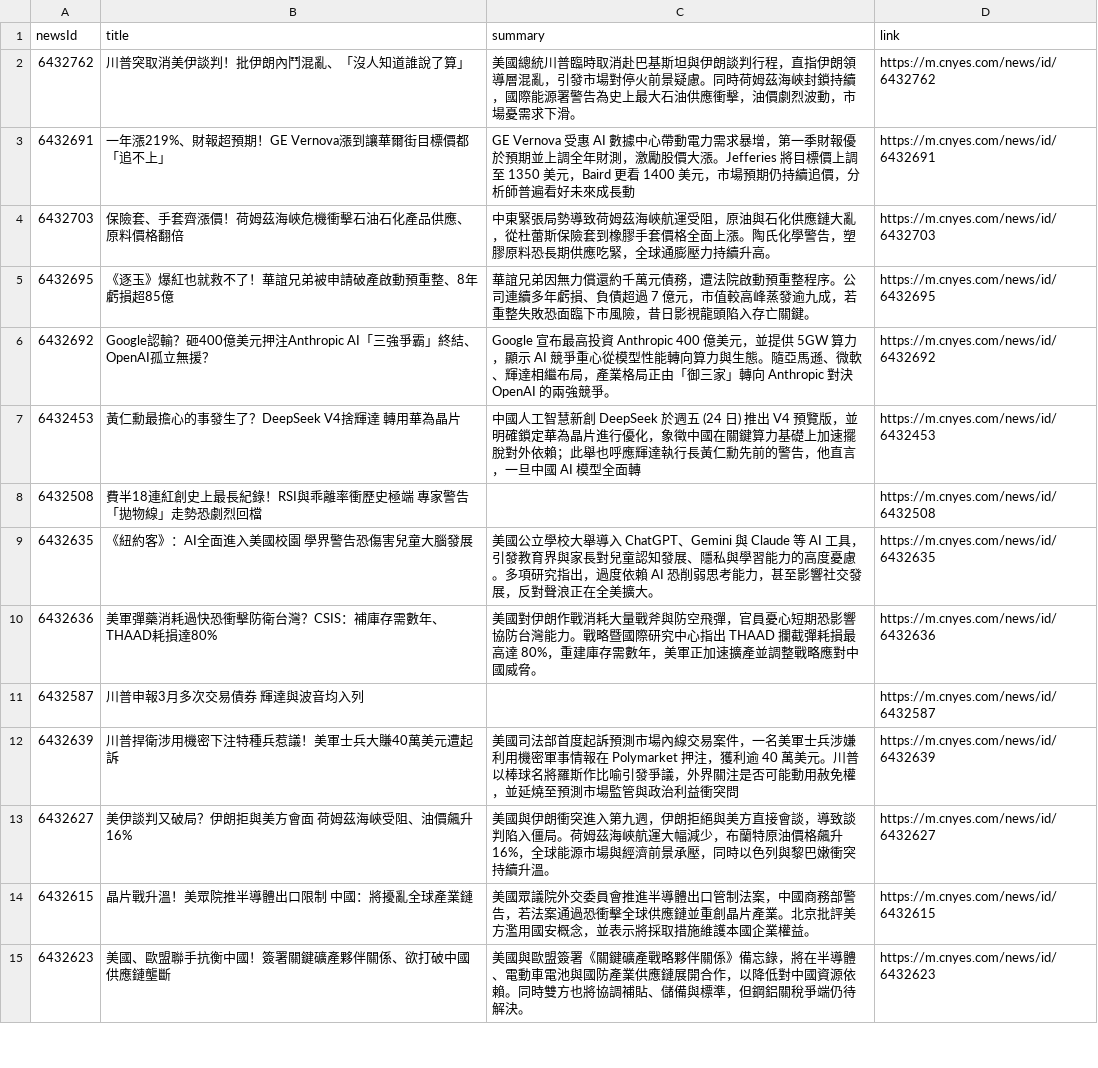
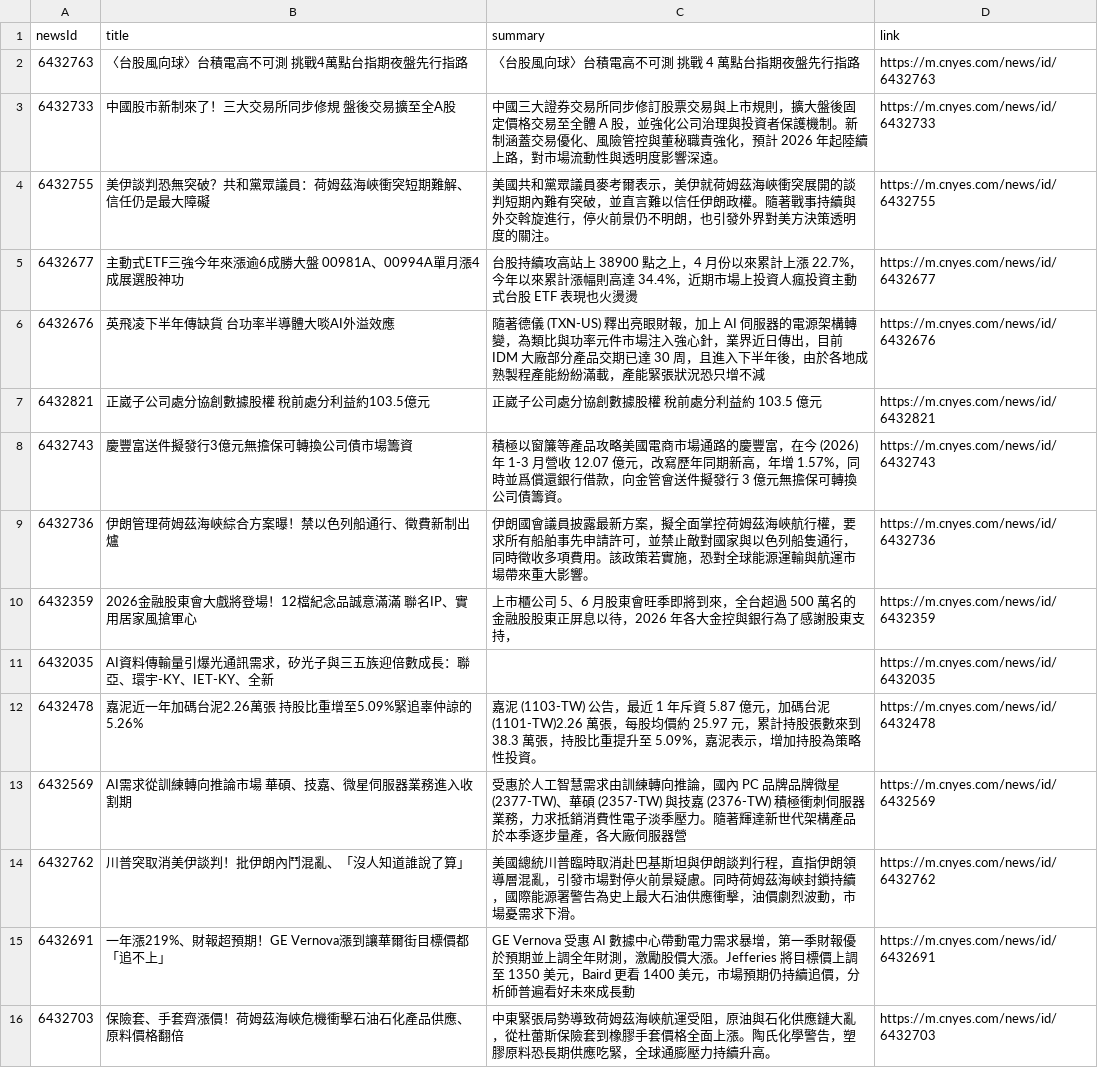
Before and after one commit to MaxDong168/test_github_actions, a CSV file: news.csv, drawn as a sheet; only a part is shown; the shorter side is filled out with more unchanged rows; the diff names each change by its address in the sheet, - before the commit and + after, or states it on an @@ line.

```diff
--- a/news.csv
+++ b/news.csv
+row 2: 6432763 | 〈台股風向球〉台積電高不可測 挑戰4萬點台指期夜盤先行指路 | 〈台股風向球〉台積電高不可測 挑戰 4 萬點台指期夜盤先行指路 | https://m.cnyes.com/news/id/6432763
+row 3: 6432733 | 中國股市新制來了！三大交易所同步修規 盤後交易擴至全A股 | 中國三大證券交易所同步修訂股票交易與上市規則，擴大盤後固定價格交易至全體 A 股，並強化公司治理與投資者保護機制。新制涵蓋交易優化、風險管控與董秘職責強化，預計 2026 年起陸續上路，對市場流動性與透明度影響深遠。 | https://m.cnyes.com/news/id/6432733
+row 4: 6432755 | 美伊談判恐無突破？共和黨眾議員：荷姆茲海峽衝突短期難解、信任仍是最大障礙 | 美國共和黨眾議員麥考爾表示，美伊就荷姆茲海峽衝突展開的談判短期內難有突破，並直言難以信任伊朗政權。隨著戰事持續與外交斡旋進行，停火前景仍不明朗，也引發外界對美方決策透明度的關注。 | https://m.cnyes.com/news/id/6432755
+row 5: 6432677 | 主動式ETF三強今年來漲逾6成勝大盤 00981A、00994A單月漲4成展選股神功 | 台股持續攻高站上 38900 點之上，4 月份以來累計上漲 22.7%，今年以來累計漲幅則高達 34.4%，近期市場上投資人瘋投資主動式台股 ETF 表現也火燙燙 | https://m.cnyes.com/news/id/6432677
+row 6: 6432676 | 英飛凌下半年傳缺貨 台功率半導體大啖AI外溢效應 | 隨著德儀 (TXN-US) 釋出亮眼財報，加上 AI 伺服器的電源架構轉變，為類比與功率元件市場注入強心針，業界近日傳出，目前 IDM 大廠部分產品交期已達 30 周，且進入下半年後，由於各地成熟製程產能紛紛滿載，產能緊張狀況恐只增不減 | https://m.cnyes.com/news/id/6432676
+row 7: 6432821 | 正崴子公司處分協創數據股權 稅前處分利益約103.5億元 | 正崴子公司處分協創數據股權 稅前處分利益約 103.5 億元 | https://m.cnyes.com/news/id/6432821
+row 8: 6432743 | 慶豐富送件擬發行3億元無擔保可轉換公司債市場籌資 | 積極以窗簾等產品攻略美國電商市場通路的慶豐富，在今 (2026) 年 1-3 月營收 12.07 億元，改寫歷年同期新高，年增 1.57%，同時並爲償還銀行借款，向金管會送件擬發行 3 億元無擔保可轉換公司債籌資。 | https://m.cnyes.com/news/id/6432743
+row 9: 6432736 | 伊朗管理荷姆茲海峽綜合方案曝！禁以色列船通行、徵費新制出爐 | 伊朗國會議員披露最新方案，擬全面掌控荷姆茲海峽航行權，要求所有船舶事先申請許可，並禁止敵對國家與以色列船隻通行，同時徵收多項費用。該政策若實施，恐對全球能源運輸與航運市場帶來重大影響。 | https://m.cnyes.com/news/id/6432736
+row 10: 6432359 | 2026金融股東會大戲將登場！12檔紀念品誠意滿滿 聯名IP、實用居家風搶軍心 | 上市櫃公司 5、6 月股東會旺季即將到來，全台超過 500 萬名的金融股股東正屏息以待，2026 年各大金控與銀行為了感謝股東支持， | https://m.cnyes.com/news/id/6432359
+row 11: 6432035 | AI資料傳輸量引爆光通訊需求，矽光子與三五族迎倍數成長：聯亞、環宇-KY、IET-KY、全新 |  | https://m.cnyes.com/news/id/6432035
+row 12: 6432478 | 嘉泥近一年加碼台泥2.26萬張 持股比重增至5.09%緊追辜仲諒的5.26% | 嘉泥 (1103-TW) 公告，最近 1 年斥資 5.87 億元，加碼台泥 (1101-TW)2.26 萬張，每股均價約 25.97 元，累計持股張數來到 38.3 萬張，持股比重提升至 5.09%，嘉泥表示，增加持股為策略性投資。 | https://m.cnyes.com/news/id/6432478
+row 13: 6432569 | AI需求從訓練轉向推論市場 華碩、技嘉、微星伺服器業務進入收割期 | 受惠於人工智慧需求由訓練轉向推論，國內 PC 品牌品牌微星 (2377-TW)、華碩 (2357-TW) 與技嘉 (2376-TW) 積極衝刺伺服器業務，力求抵銷消費性電子淡季壓力。隨著輝達新世代架構產品於本季逐步量產，各大廠伺服器營 | https://m.cnyes.com/news/id/6432569
```
